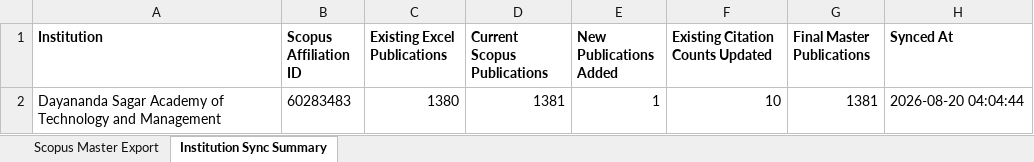
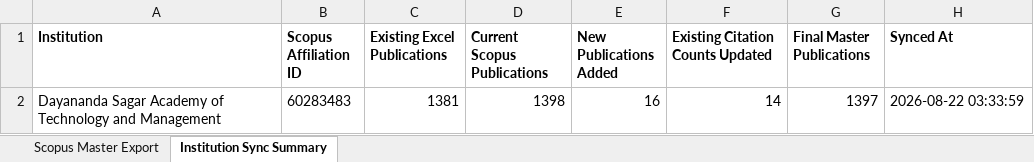
Before and after one commit to shreenidhibs/DSATM-Scopus-AI, an Excel workbook: DSATM Scopus Master.xlsx, sheet Institution Sync Summary, drawn as a sheet; values as stored, in another font and other column widths than the file's, no borders; removed rows and columns are numbered as before the commit, all else as after; the diff names each change by its address in the sheet, - before the commit and + after, or states it on an @@ line.

```diff
--- a/DSATM Scopus Master.xlsx (sheet Institution Sync Summary)
+++ b/DSATM Scopus Master.xlsx (sheet Institution Sync Summary)
-row 2: Dayananda Sagar Academy of Technology and Management | 60283483 | 1380 | 1381 | 1 | 10 | 1381 | 2026-08-20 04:04:44
+row 2: Dayananda Sagar Academy of Technology and Management | 60283483 | 1381 | 1398 | 16 | 14 | 1397 | 2026-08-22 03:33:59
```
Also changed, not shown: sheet Scopus Master Export.
